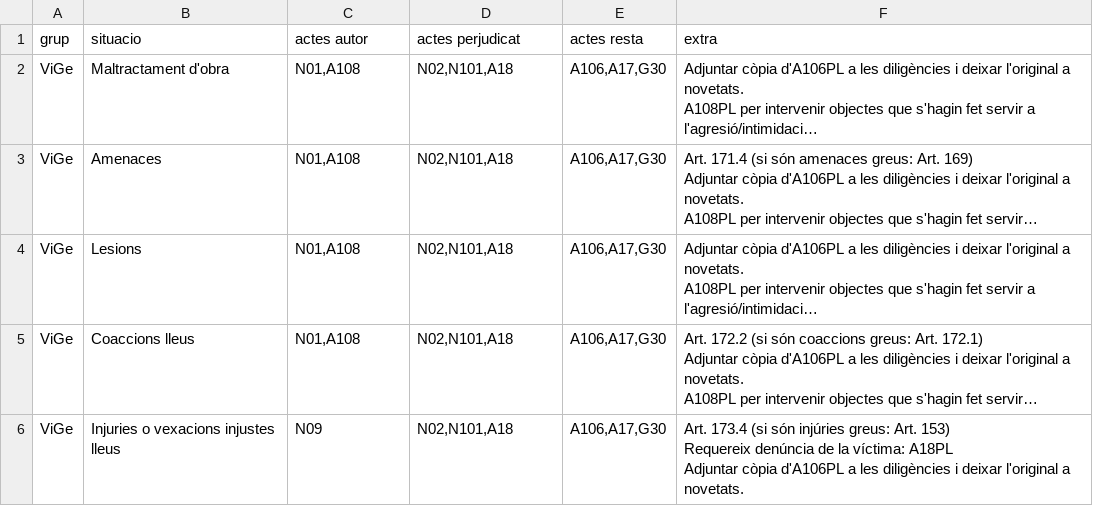
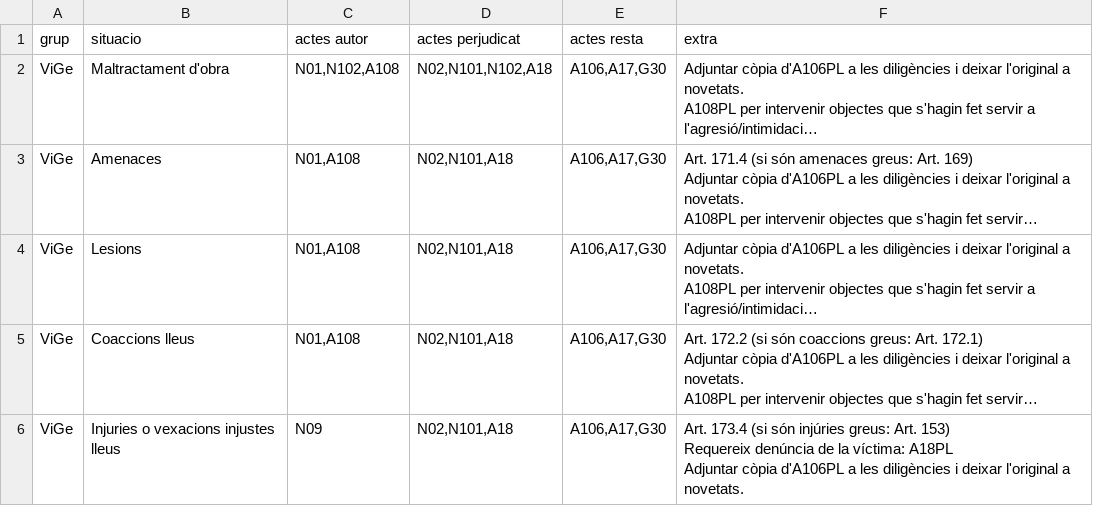
Before and after one commit to zaulin/GUB, a CSV file: actuacions/SAV/vige/actuacions.csv, drawn as a sheet; long unchanged cells end in …; the diff names each change by its address in the sheet, - before the commit and + after, or states it on an @@ line.

Commit message:
Add files via upload

```diff
--- a/actuacions/SAV/vige/actuacions.csv
+++ b/actuacions/SAV/vige/actuacions.csv
-C2 (actes autor): N01,A108
+C2 (actes autor): N01,N102,A108
-D2 (actes perjudicat): N02,N101,A18
+D2 (actes perjudicat): N02,N101,N102,A18
```
